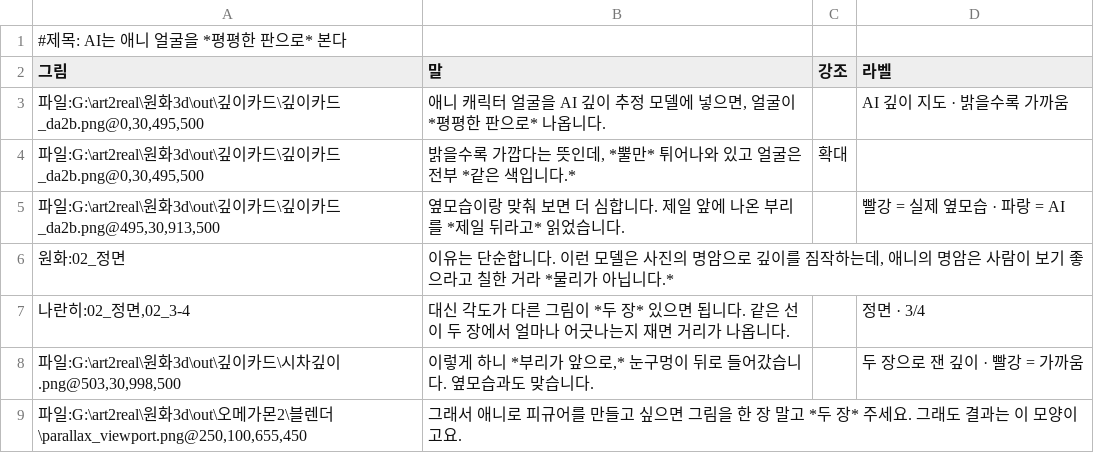
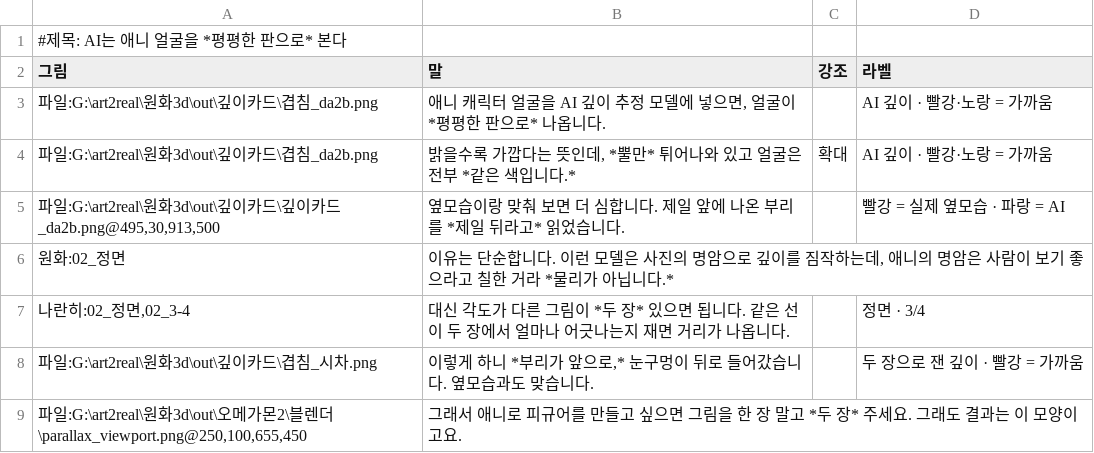
Before and after one commit to sigongjoa/art2real, a TSV file: 원화3d/과정/쇼츠/대본/01_깊이는_평판.tsv, drawn as a sheet.

```diff
--- a/원화3d/과정/쇼츠/대본/01_깊이는_평판.tsv
+++ b/원화3d/과정/쇼츠/대본/01_깊이는_평판.tsv
@@ -2,4 +2,4 @@
 그림	말	강조	라벨
-파일:G:\art2real\원화3d\out\깊이카드\깊이카드_da2b.png@0,30,495,500	애니 캐릭터 얼굴을 AI 깊이 추정 모델에 넣으면, 얼굴이 *평평한 판으로* 나옵니다.		AI 깊이 지도 · 밝을수록 가까움
-파일:G:\art2real\원화3d\out\깊이카드\깊이카드_da2b.png@0,30,495,500	밝을수록 가깝다는 뜻인데, *뿔만* 튀어나와 있고 얼굴은 전부 *같은 색입니다.*	확대	
+파일:G:\art2real\원화3d\out\깊이카드\겹침_da2b.png	애니 캐릭터 얼굴을 AI 깊이 추정 모델에 넣으면, 얼굴이 *평평한 판으로* 나옵니다.		AI 깊이 · 빨강·노랑 = 가까움
+파일:G:\art2real\원화3d\out\깊이카드\겹침_da2b.png	밝을수록 가깝다는 뜻인데, *뿔만* 튀어나와 있고 얼굴은 전부 *같은 색입니다.*	확대	AI 깊이 · 빨강·노랑 = 가까움
 파일:G:\art2real\원화3d\out\깊이카드\깊이카드_da2b.png@495,30,913,500	옆모습이랑 맞춰 보면 더 심합니다. 제일 앞에 나온 부리를 *제일 뒤라고* 읽었습니다.		빨강 = 실제 옆모습 · 파랑 = AI
@@ -7,3 +7,3 @@
 나란히:02_정면,02_3-4	대신 각도가 다른 그림이 *두 장* 있으면 됩니다. 같은 선이 두 장에서 얼마나 어긋나는지 재면 거리가 나옵니다.		정면 · 3/4
-파일:G:\art2real\원화3d\out\깊이카드\시차깊이.png@503,30,998,500	이렇게 하니 *부리가 앞으로,* 눈구멍이 뒤로 들어갔습니다. 옆모습과도 맞습니다.		두 장으로 잰 깊이 · 빨강 = 가까움
+파일:G:\art2real\원화3d\out\깊이카드\겹침_시차.png	이렇게 하니 *부리가 앞으로,* 눈구멍이 뒤로 들어갔습니다. 옆모습과도 맞습니다.		두 장으로 잰 깊이 · 빨강 = 가까움
 파일:G:\art2real\원화3d\out\오메가몬2\블렌더\parallax_viewport.png@250,100,655,450	그래서 애니로 피규어를 만들고 싶으면 그림을 한 장 말고 *두 장* 주세요. 그래도 결과는 이 모양이고요.		
```
Also changed, not shown: 1 other file.
